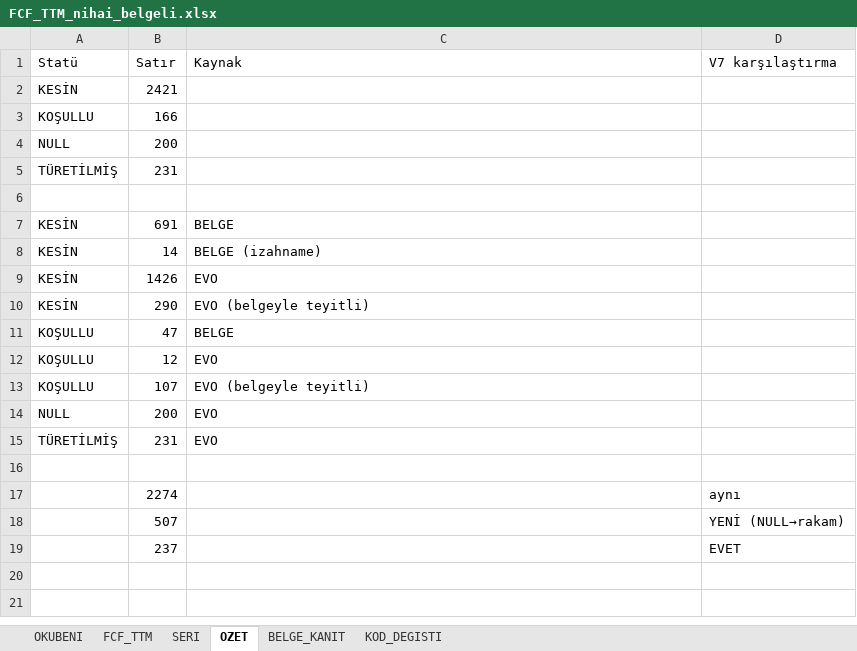
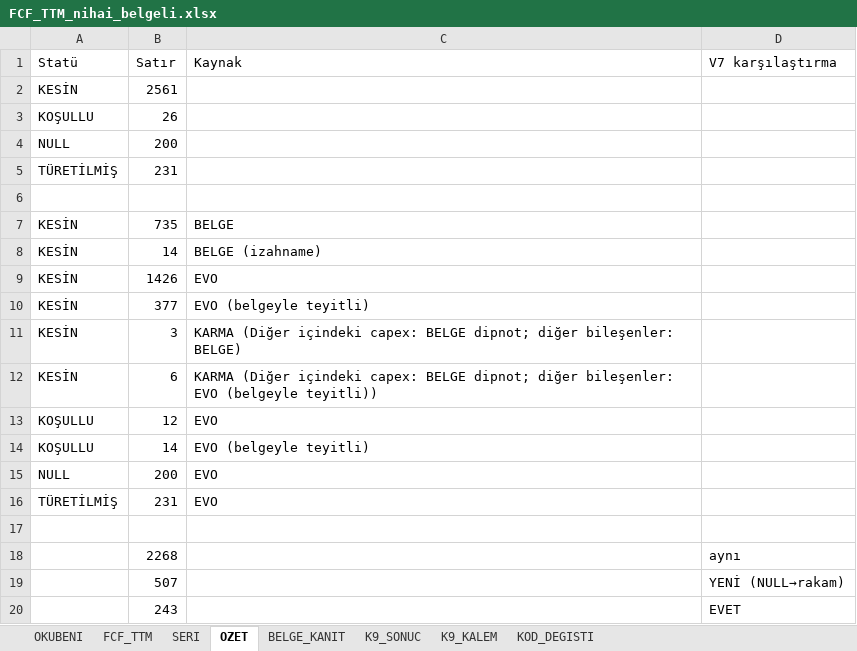
Before and after one commit to deryaozyuvali/Bist-tarama-otomasyon, an Excel workbook: FCF_K13/FCF_TTM_nihai_belgeli.xlsx, sheet OZET, drawn as a sheet; values as stored, in another font and other column widths than the file's, no borders; removed rows and columns are numbered as before the commit, all else as after; the diff names each change by its address in the sheet, - before the commit and + after, or states it on an @@ line.

```diff
--- a/FCF_K13/FCF_TTM_nihai_belgeli.xlsx (sheet OZET)
+++ b/FCF_K13/FCF_TTM_nihai_belgeli.xlsx (sheet OZET)
+sheet tab: K9_SONUC
+sheet tab: K9_KALEM
-B2 (Satır): 2421
+B2 (Satır): 2561
-B3 (Satır): 166
+B3 (Satır): 26
-B7 (Satır): 691
+B7 (Satır): 735
-B10 (Satır): 290
+B10 (Satır): 377
-row 11: KOŞULLU | 47 | BELGE
+row 11: KESİN | 3 | KARMA (Diğer içindeki capex: BELGE dipnot; diğer bileşenler: BELGE)
+row 12: KESİN | 6 | KARMA (Diğer içindeki capex: BELGE dipnot; diğer bileşenler: EVO (belgeyle teyitli))
-B14 (Satır): 107
+B14 (Satır): 14
-B18 (Satır): 2274
+B18 (Satır): 2268
-B20 (Satır): 237
+B20 (Satır): 243
```
Also changed, not shown: sheet FCF_TTM, sheet SERI, FCF_K13/PFCF_GETIRI.xlsx, FCF_K13/V62_DIFFSET.xlsx, 9 other files.
